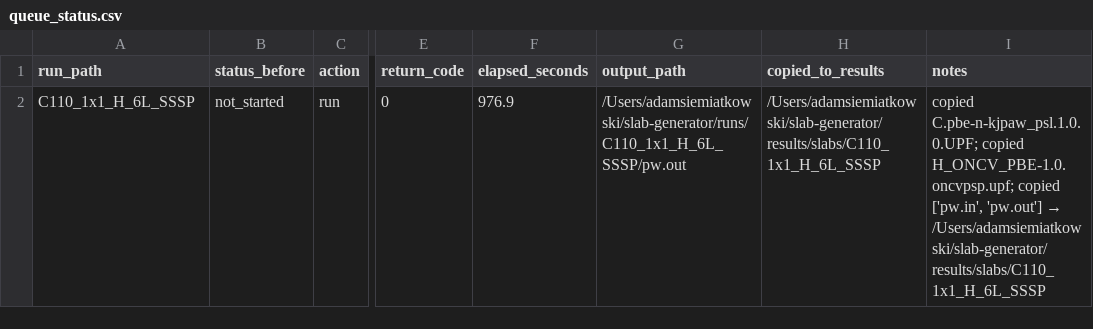
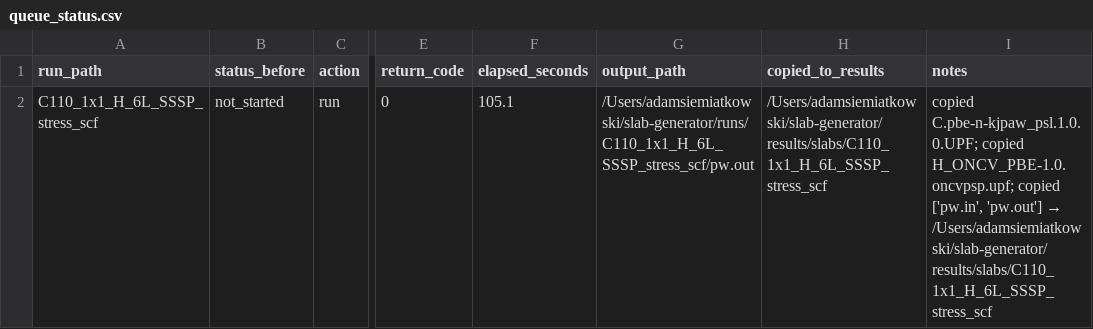
Before and after one commit to JOwenLab/slab-generator, a CSV file: queue_status.csv, drawn as a sheet; only a part is shown, gaps mark what is left out; the diff names each change by its address in the sheet, - before the commit and + after, or states it on an @@ line.

```diff
--- a/queue_status.csv
+++ b/queue_status.csv
-A2 (run_path): C110_1x1_H_6L_SSSP
+A2 (run_path): C110_1x1_H_6L_SSSP_stress_scf
-F2 (elapsed_seconds): 976.9
+F2 (elapsed_seconds): 105.1
-G2 (output_path): /Users/adamsiemiatkowski/slab-generator/runs/C110_1x1_H_6L_SSSP/pw.out
+G2 (output_path): /Users/adamsiemiatkowski/slab-generator/runs/C110_1x1_H_6L_SSSP_stress_scf/pw.out
-H2 (copied_to_results): /Users/adamsiemiatkowski/slab-generator/results/slabs/C110_1x1_H_6L_SSSP
+H2 (copied_to_results): /Users/adamsiemiatkowski/slab-generator/results/slabs/C110_1x1_H_6L_SSSP_stress_scf
@@ I2 (notes): …'pw.out'] → /Users/adamsiemiatkowski/slab-generator/results/slabs/C110_1x1_H_6L_SSSP → …'pw.out'] → /Users/adamsiemiatkowski/slab-generator/results/slabs/C110_1x1_H_6L_SSSP_stress_scf @@
```
Also changed, not shown: results/slabs/slab_summary.csv, 13 other files.
